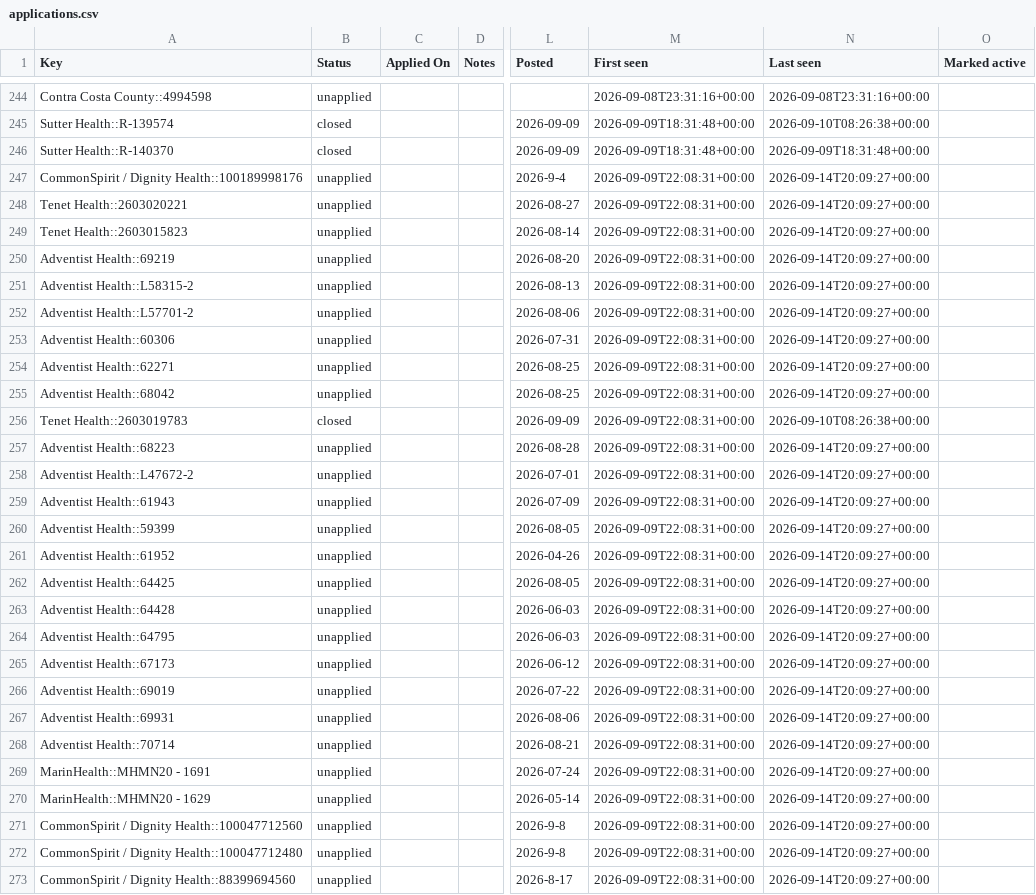
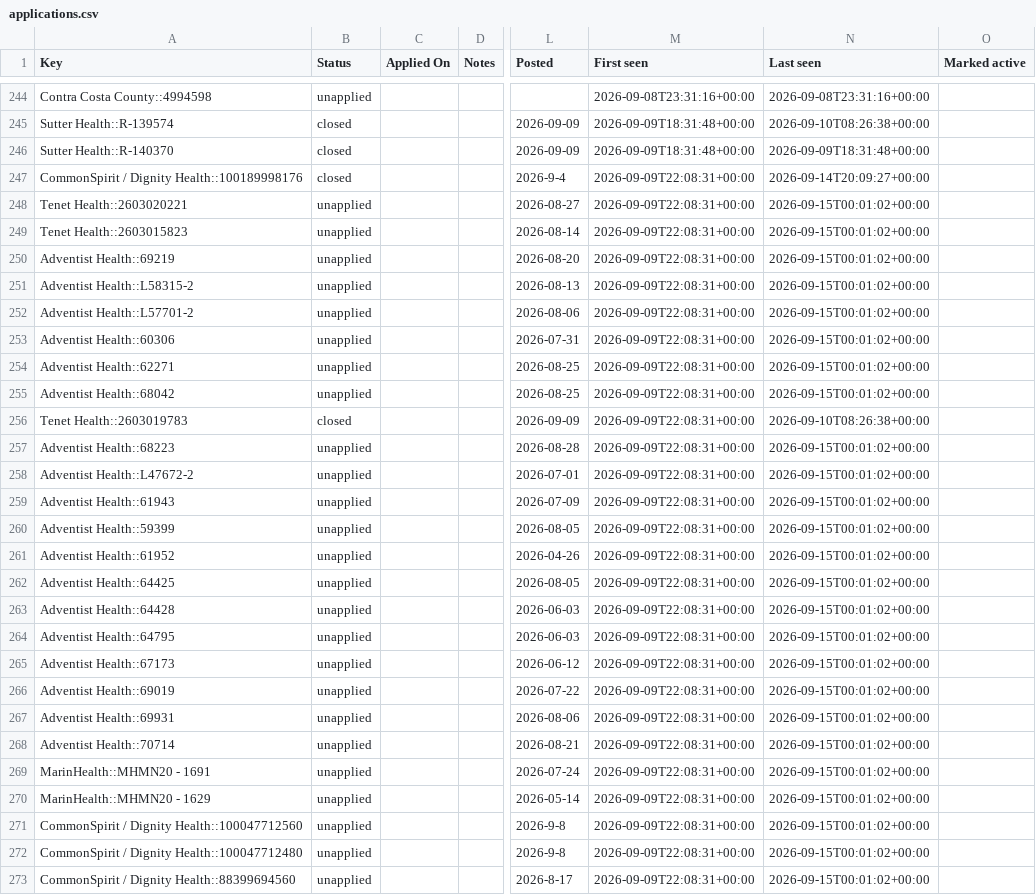
Before and after one commit to jayde89/Nurse-Job-Tracker, a CSV file: applications.csv, drawn as a sheet; only a part is shown, gaps mark what is left out; the diff covers the shown part only; the diff names each change by its address in the sheet, - before the commit and + after, or states it on an @@ line.

```diff
--- a/applications.csv
+++ b/applications.csv
-B247 (Status): unapplied
+B247 (Status): closed
-N248:N255 (Last seen): 2026-09-14T20:09:27+00:00
+N248:N255 (Last seen): 2026-09-15T00:01:02+00:00
-N257:N273 (Last seen): 2026-09-14T20:09:27+00:00
+N257:N273 (Last seen): 2026-09-15T00:01:02+00:00
```
Also changed, not shown: 2 added rows and 114 edited cells elsewhere in this file, 5 other files.
